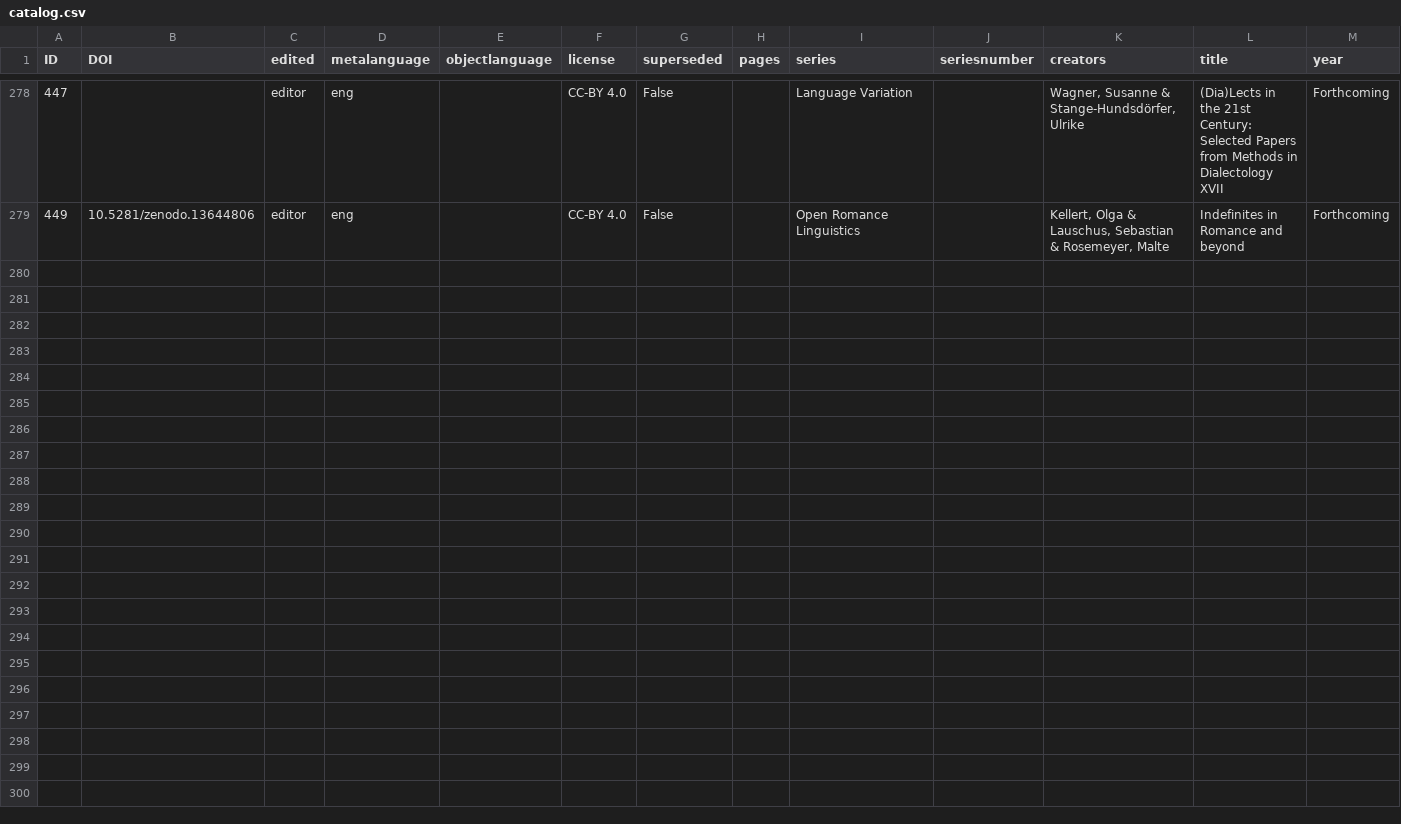
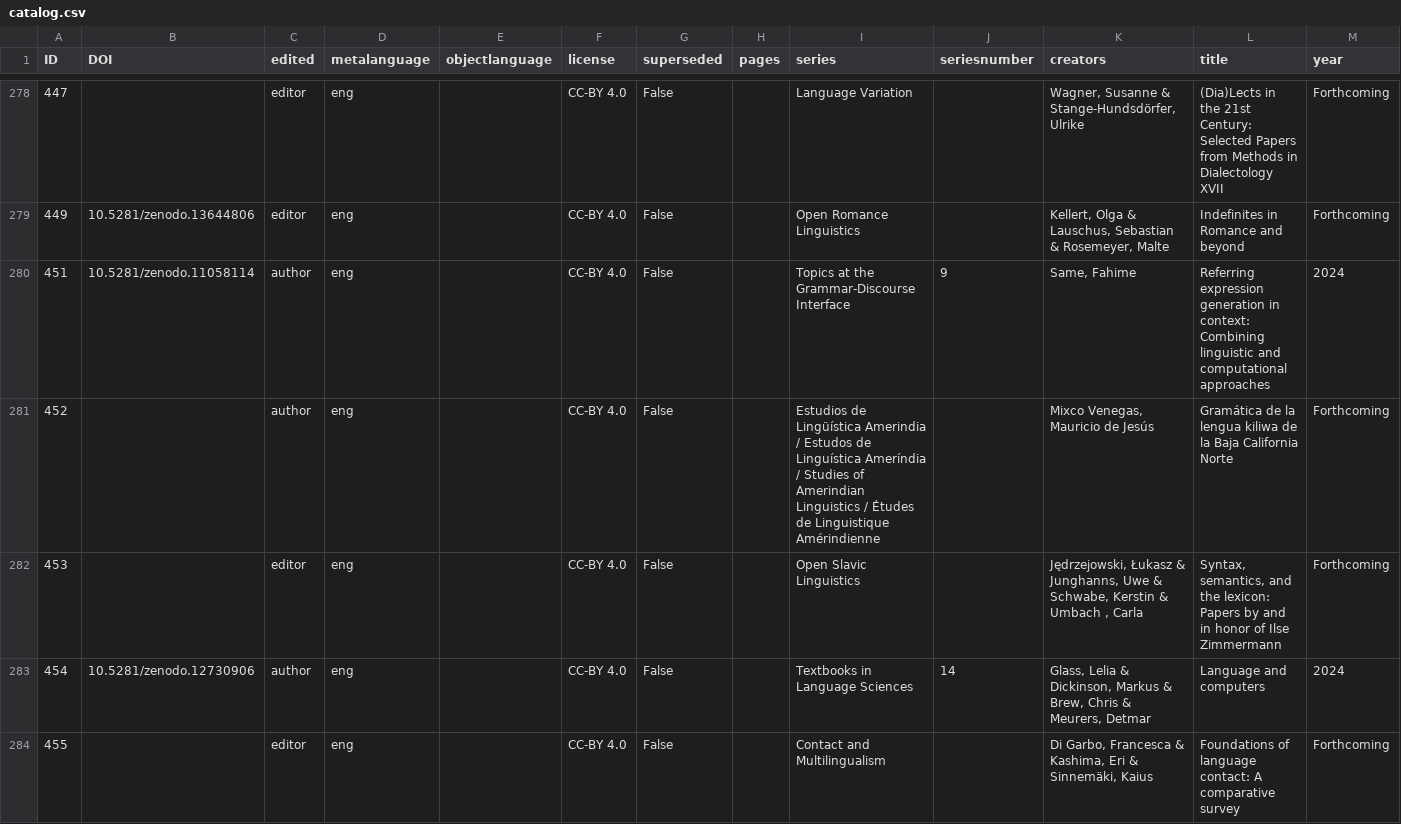
Before and after one commit to langsci/opendata, a CSV file: catalog.csv, drawn as a sheet; only a part is shown, gaps mark what is left out; the diff covers the shown part only; the diff names each change by its address in the sheet, - before the commit and + after, or states it on an @@ line.

Commit message:
full catalog

```diff
--- a/catalog.csv
+++ b/catalog.csv
+row 280: 451 | 10.5281/zenodo.11058114 | author | eng |  | CC-BY 4.0 | False |  | Topics at the Grammar-Discourse Interface | 9 | Same, Fahime | Referring expression generation in context: Combining linguistic and computational approaches | 2024
+row 281: 452 |  | author | eng |  | CC-BY 4.0 | False |  | Estudios de Lingüística Amerindia / Estudos de Linguística Ameríndia / Studies of Amerindian Linguistics / Études de Linguistique Amérindienne |  | Mixco Venegas, Mauricio de Jesús | Gramática de la lengua kiliwa de la Baja California Norte | Forthcoming
+row 282: 453 |  | editor | eng |  | CC-BY 4.0 | False |  | Open Slavic Linguistics |  | Jędrzejowski, Łukasz & Junghanns, Uwe & Schwabe, Kerstin & Umbach , Carla | Syntax, semantics, and the lexicon: Papers by and in honor of Ilse Zimmermann | Forthcoming
+row 283: 454 | 10.5281/zenodo.12730906 | author | eng |  | CC-BY 4.0 | False |  | Textbooks in Language Sciences | 14 | Glass, Lelia & Dickinson, Markus & Brew, Chris & Meurers, Detmar | Language and computers | 2024
+row 284: 455 |  | editor | eng |  | CC-BY 4.0 | False |  | Contact and Multilingualism |  | Di Garbo, Francesca & Kashima, Eri & Sinnemäki, Kaius | Foundations of language contact: A comparative survey | Forthcoming
```
Also changed, not shown: 12 added rows elsewhere in this file.
